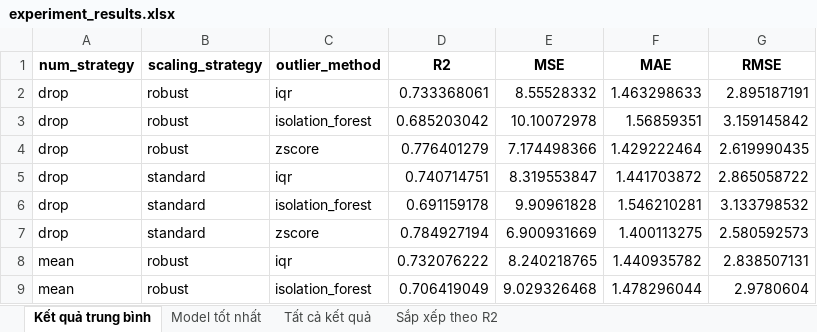
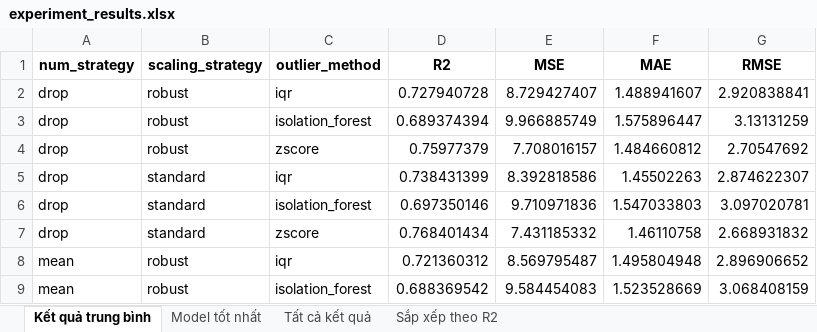
Before and after one commit to khangbinhdl/Python-Cho-KHDL, an Excel workbook: outputs/results/experiment_results.xlsx, sheet Kết quả trung bình, drawn as a sheet; only a part is shown; values as stored, in another font and other column widths than the file's, no borders; the diff covers the shown part only; the diff names each change by its address in the sheet, - before the commit and + after, or states it on an @@ line.

```diff
--- a/outputs/results/experiment_results.xlsx (sheet Kết quả trung bình)
+++ b/outputs/results/experiment_results.xlsx (sheet Kết quả trung bình)
-D2 (R2): 0.733368061
+D2 (R2): 0.727940728
-E2 (MSE): 8.55528332
+E2 (MSE): 8.729427407
-F2 (MAE): 1.463298633
+F2 (MAE): 1.488941607
-G2 (RMSE): 2.895187191
+G2 (RMSE): 2.920838841
-D3 (R2): 0.685203042
+D3 (R2): 0.689374394
-E3 (MSE): 10.10072978
+E3 (MSE): 9.966885749
-F3 (MAE): 1.56859351
+F3 (MAE): 1.575896447
-G3 (RMSE): 3.159145842
+G3 (RMSE): 3.13131259
-D4 (R2): 0.776401279
+D4 (R2): 0.75977379
-E4 (MSE): 7.174498366
+E4 (MSE): 7.708016157
-F4 (MAE): 1.429222464
+F4 (MAE): 1.484660812
-G4 (RMSE): 2.619990435
+G4 (RMSE): 2.70547692
-D5 (R2): 0.740714751
+D5 (R2): 0.738431399
-E5 (MSE): 8.319553847
+E5 (MSE): 8.392818586
-F5 (MAE): 1.441703872
+F5 (MAE): 1.45502263
-G5 (RMSE): 2.865058722
+G5 (RMSE): 2.874622307
-D6 (R2): 0.691159178
+D6 (R2): 0.697350146
-E6 (MSE): 9.90961828
+E6 (MSE): 9.710971836
-F6 (MAE): 1.546210281
+F6 (MAE): 1.547033803
-G6 (RMSE): 3.133798532
+G6 (RMSE): 3.097020781
-D7 (R2): 0.784927194
+D7 (R2): 0.768401434
-E7 (MSE): 6.900931669
+E7 (MSE): 7.431185332
-F7 (MAE): 1.400113275
+F7 (MAE): 1.46110758
-G7 (RMSE): 2.580592573
+G7 (RMSE): 2.668931832
-D8 (R2): 0.732076222
+D8 (R2): 0.721360312
-E8 (MSE): 8.240218765
+E8 (MSE): 8.569795487
-F8 (MAE): 1.440935782
+F8 (MAE): 1.495804948
-G8 (RMSE): 2.838507131
+G8 (RMSE): 2.896906652
-D9 (R2): 0.706419049
+D9 (R2): 0.688369542
-E9 (MSE): 9.029326468
+E9 (MSE): 9.584454083
-F9 (MAE): 1.478296044
+F9 (MAE): 1.523528669
-G9 (RMSE): 2.9780604
+G9 (RMSE): 3.068408159
```
Also changed, not shown: 64 edited cells elsewhere in this sheet, sheet Tất cả kết quả, sheet Sắp xếp theo R2, sheet Model tốt nhất, 26 other files.
